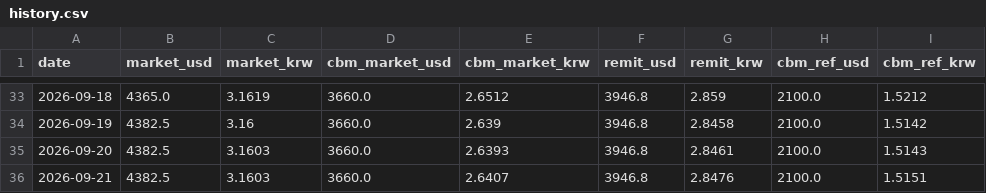
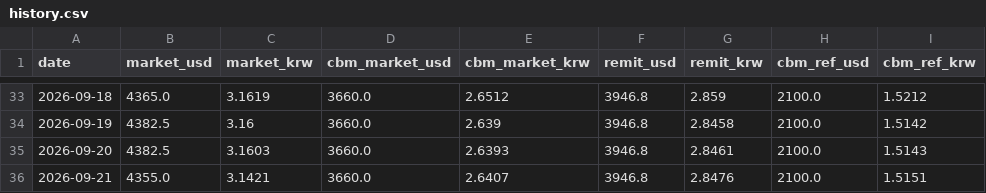
Before and after one commit to park1004di/mmk-cal, a CSV file: history.csv, drawn as a sheet; only a part is shown, gaps mark what is left out.

```diff
--- a/history.csv
+++ b/history.csv
@@ -35,2 +35,2 @@
 2026-09-20,4382.5,3.1603,3660.0,2.6393,3946.8,2.8461,2100.0,1.5143
-2026-09-21,4382.5,3.1603,3660.0,2.6407,3946.8,2.8476,2100.0,1.5151
+2026-09-21,4355.0,3.1421,3660.0,2.6407,3946.8,2.8476,2100.0,1.5151
```
Also changed, not shown: 6 other files.
